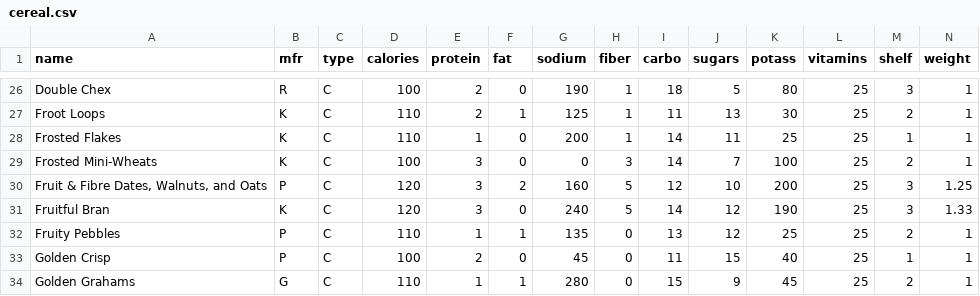
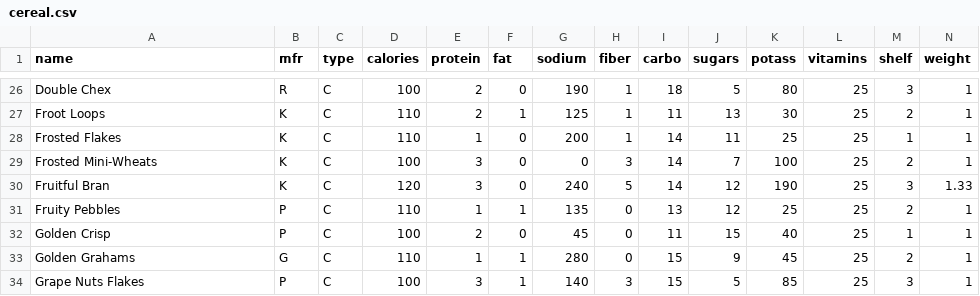
Before and after one commit to roxyconstantine-dev/Proyecto, a CSV file: cereal.csv, drawn as a sheet; only a part is shown, gaps mark what is left out; the shorter side is filled out with more unchanged rows; rows hold the shown columns only; the diff names each change by its address in the sheet, - before the commit and + after, or states it on an @@ line.

Commit message:
Update cereal.csv

```diff
--- a/cereal.csv
+++ b/cereal.csv
-row 30: Fruit & Fibre Dates, Walnuts, and Oats | P | C | 120 | 3 | 2 | 160 | 5 | 12 | 10 | 200 | 25 | 3 | 1.25
```
